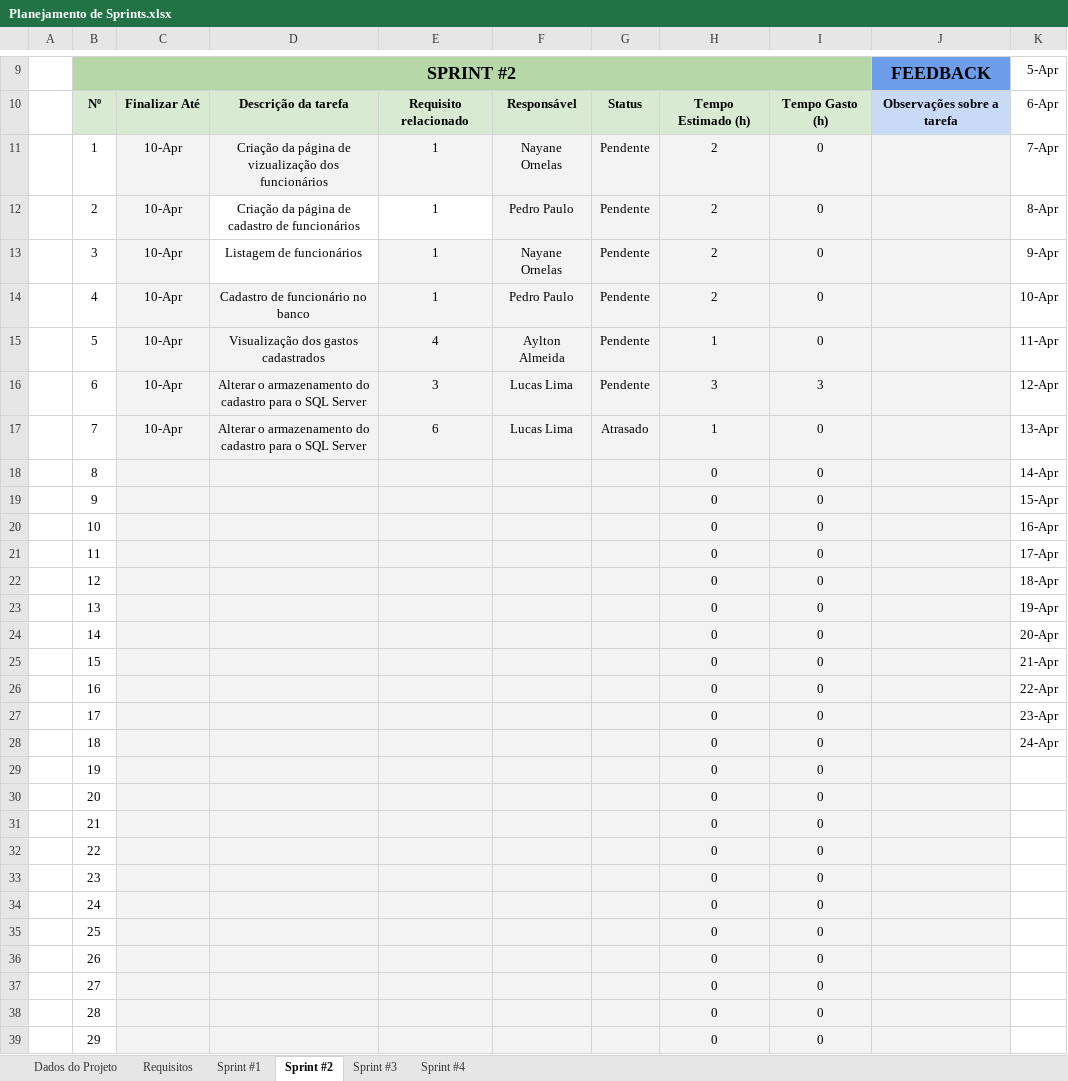
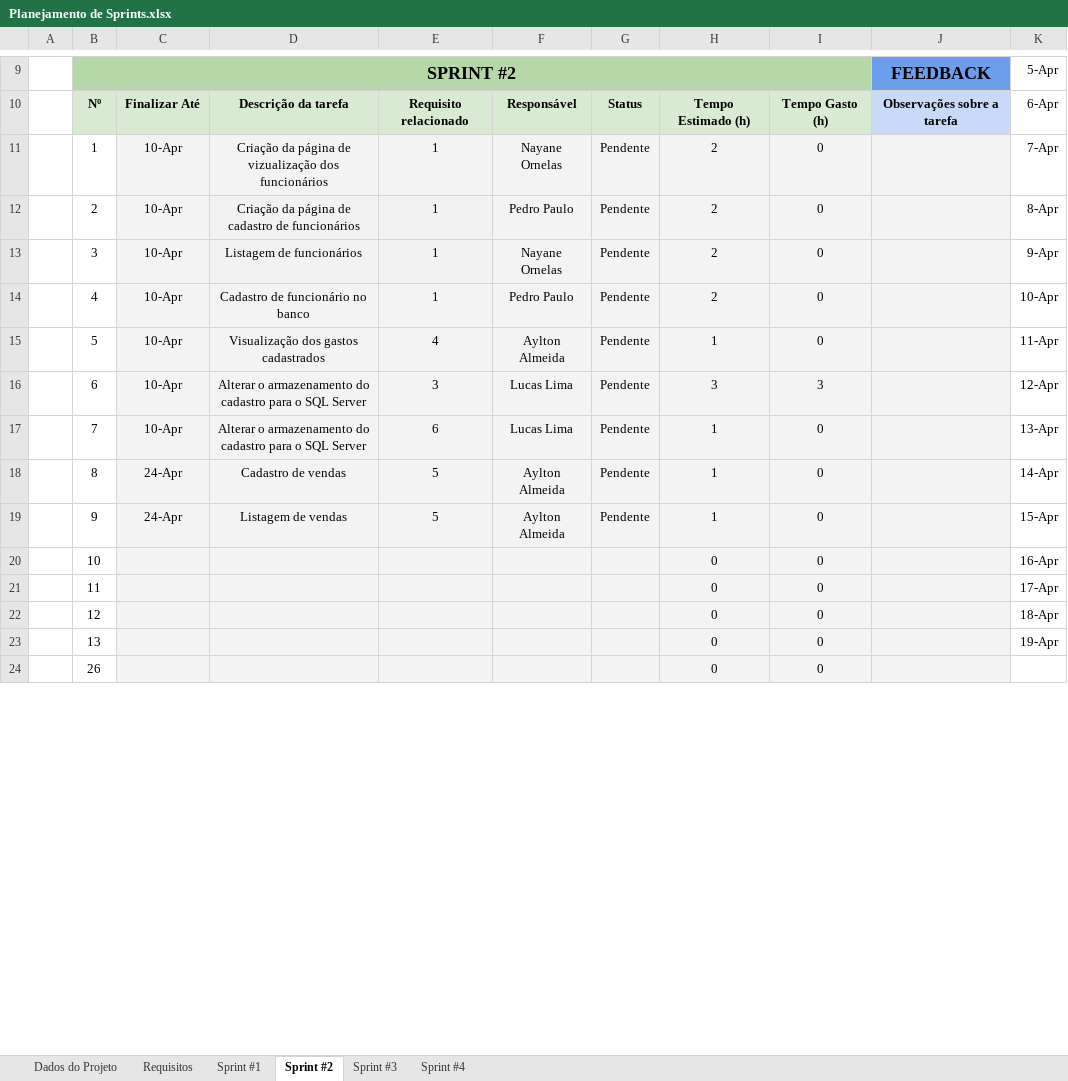
Before and after one commit to aylton-almeida/GastosUnidunite, an Excel workbook: Documentação/Planejamento de Sprints.xlsx, sheet Sprint #2, drawn as a sheet; only a part is shown, gaps mark what is left out; values as stored, in another font and other column widths than the file's, no borders; charts and pictures and conditional formats not drawn; the diff covers the shown part only; the diff names each change by its address in the sheet, - before the commit and + after, or states it on an @@ line.

```diff
--- a/Documentação/Planejamento de Sprints.xlsx (sheet Sprint #2)
+++ b/Documentação/Planejamento de Sprints.xlsx (sheet Sprint #2)
-D12:E12 fill: none
+D12:E12 fill: #F2F2F2
-D13 fill: none
+D13 fill: #F2F2F2
-G17: Atrasado
+G17: Pendente
-C18:C19: (empty)
+C18:C19: 24-Apr
-D18: (empty)
+D18: Cadastro de vendas
-E18:E19: (empty)
+E18:E19: 5
-F18:F19: (empty)
+F18:F19: Aylton Almeida
-G18:G19: (empty)
+G18:G19: Pendente
-H18:H19: 0
+H18:H19: 1
-D19: (empty)
+D19: Listagem de vendas
-row 24:  | 14 |  |  |  |  |  | 0 | 0 |  | 20-Apr
-row 25:  | 15 |  |  |  |  |  | 0 | 0 |  | 21-Apr
-row 26:  | 16 |  |  |  |  |  | 0 | 0 |  | 22-Apr
-row 27:  | 17 |  |  |  |  |  | 0 | 0 |  | 23-Apr
-row 28:  | 18 |  |  |  |  |  | 0 | 0 |  | 24-Apr
-row 29:  | 19 |  |  |  |  |  | 0 | 0
-row 30:  | 20 |  |  |  |  |  | 0 | 0
-row 31:  | 21 |  |  |  |  |  | 0 | 0
-row 32:  | 22 |  |  |  |  |  | 0 | 0
-row 33:  | 23 |  |  |  |  |  | 0 | 0
-row 34:  | 24 |  |  |  |  |  | 0 | 0
-row 35:  | 25 |  |  |  |  |  | 0 | 0
-row 37:  | 27 |  |  |  |  |  | 0 | 0
-row 38:  | 28 |  |  |  |  |  | 0 | 0
-row 39:  | 29 |  |  |  |  |  | 0 | 0
```
Also changed, not shown: 31 removed rows and 3 edited cells elsewhere in this sheet, sheet Sprint #1, sheet Dados do Projeto, formulas that keep their value, charts or pictures, 2 other files.
